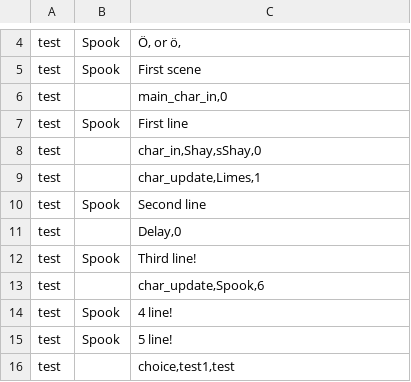
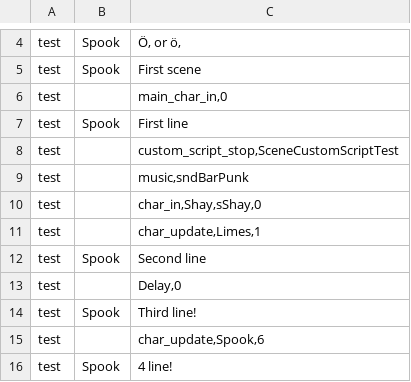
Before and after one commit to kazak29/Spooktober_2026_GameJam, a CSV file: datafiles/lines.csv, drawn as a sheet; only a part is shown, gaps mark what is left out; the shorter side is filled out with more unchanged rows; the diff names each change by its address in the sheet, - before the commit and + after, or states it on an @@ line.

```diff
--- a/datafiles/lines.csv
+++ b/datafiles/lines.csv
+row 8: test |  | custom_script_stop,SceneCustomScriptTest
+row 9: test |  | music,sndBarPunk
```
Also changed, not shown: 10 other files.
